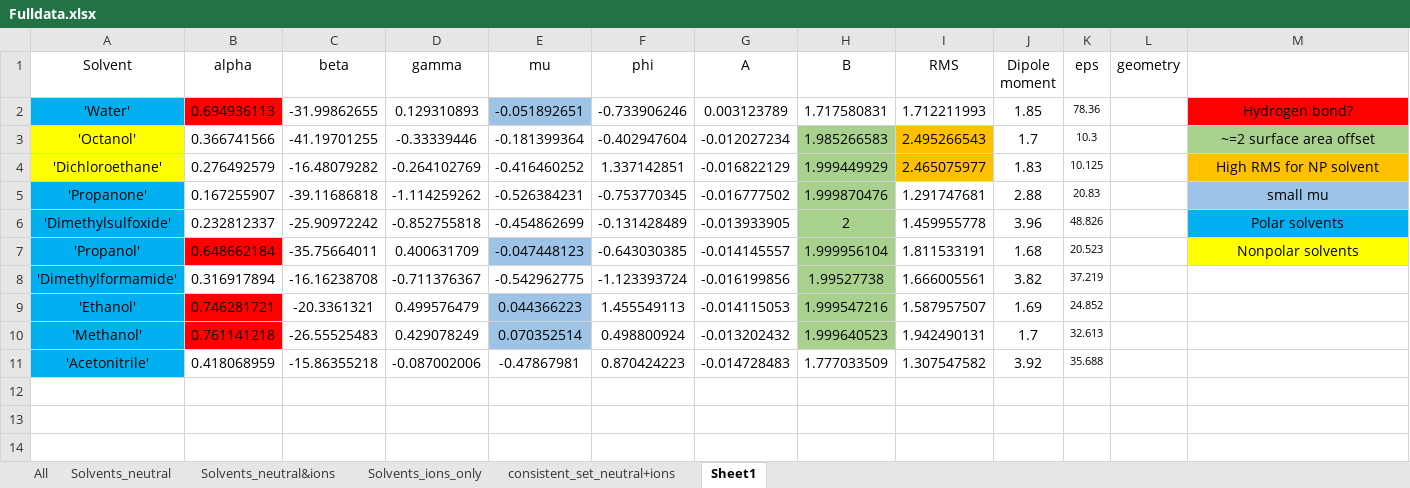
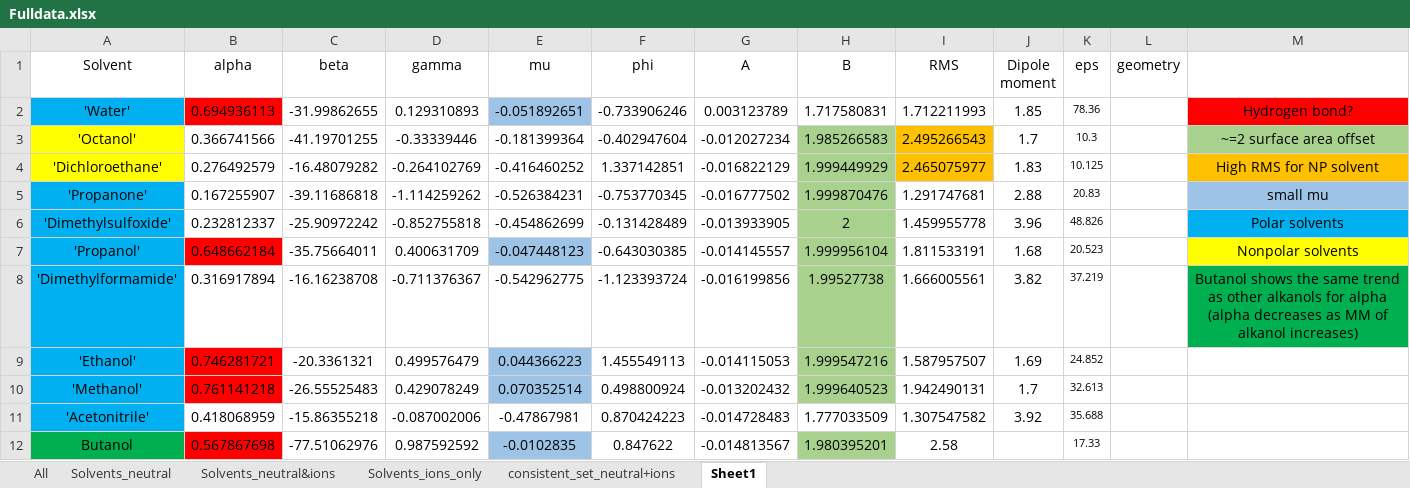
Before and after one commit to jbardhan/testasymmetry-missing-branches, an Excel workbook: mobley/mnsol/Fulldata.xlsx, sheet Sheet1, drawn as a sheet; values as stored, in another font and other column widths than the file's, no borders; charts and pictures not drawn; the diff names each change by its address in the sheet, - before the commit and + after, or states it on an @@ line.

Commit message:
Added Butanol results and modified paramNitromethane

```diff
--- a/mobley/mnsol/Fulldata.xlsx (sheet Sheet1)
+++ b/mobley/mnsol/Fulldata.xlsx (sheet Sheet1)
-M8: (empty)
+M8: Butanol shows the same trend as other alkanols for alpha (alpha decreases as MM of alkanol increases)
-M8 fill: none
+M8 fill: #00B050
+row 12: Butanol | 0.567867698 | -77.51062976 | 0.987592592 | -0.0102835 | 0.847622 | -0.014813567 | 1.980395201 | 2.58 |  | 17.33
```
Also changed, not shown: charts or pictures, 3 other files.
